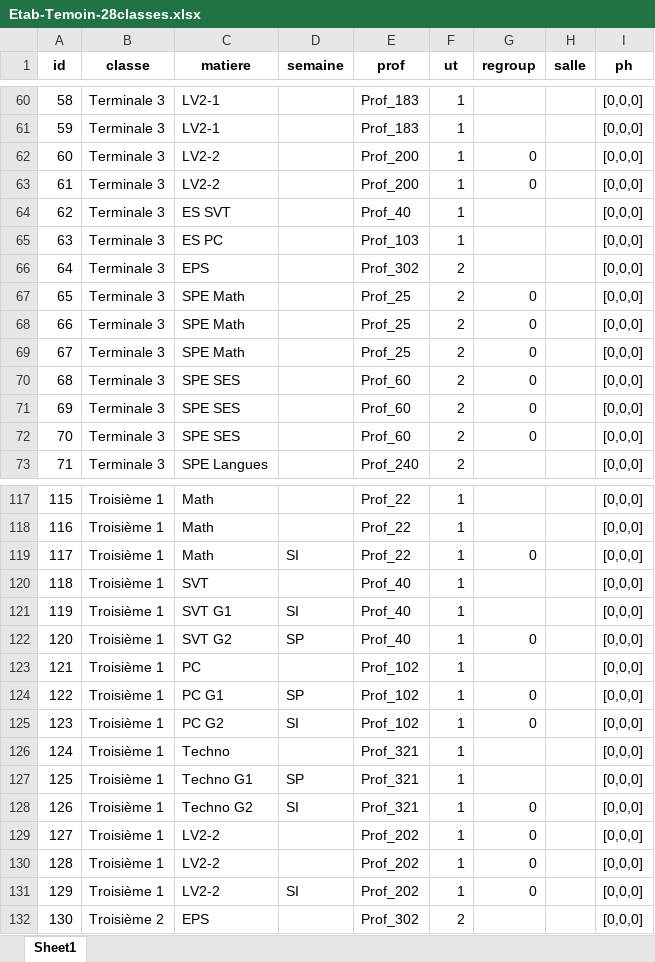
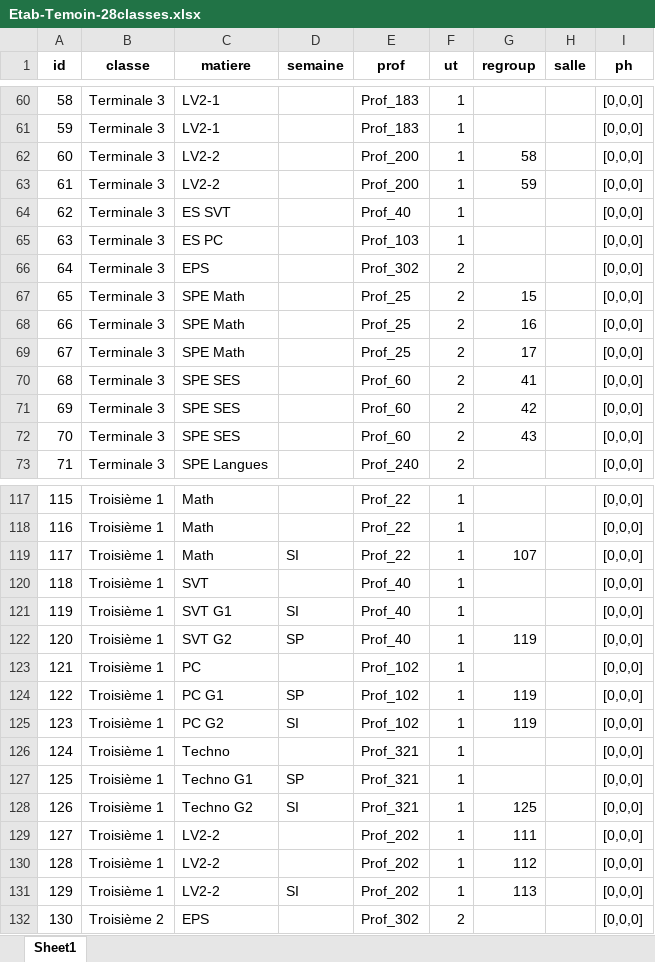
Before and after one commit to YannBouyeron/OpenEDT, an Excel workbook: Etab-Temoin-28classes.xlsx, sheet Sheet1, drawn as a sheet; only a part is shown, gaps mark what is left out; values as stored, in another font and other column widths than the file's, no borders; the diff covers the shown part only; the diff names each change by its address in the sheet, - before the commit and + after, or states it on an @@ line.

Commit message:
update

```diff
--- a/Etab-Temoin-28classes.xlsx (sheet Sheet1)
+++ b/Etab-Temoin-28classes.xlsx (sheet Sheet1)
-G62 (regroup): 0
+G62 (regroup): 58
-G63 (regroup): 0
+G63 (regroup): 59
-G67 (regroup): 0
+G67 (regroup): 15
-G68 (regroup): 0
+G68 (regroup): 16
-G69 (regroup): 0
+G69 (regroup): 17
-G70 (regroup): 0
+G70 (regroup): 41
-G71 (regroup): 0
+G71 (regroup): 42
-G72 (regroup): 0
+G72 (regroup): 43
-G119 (regroup): 0
+G119 (regroup): 107
-G122 (regroup): 0
+G122 (regroup): 119
-G124:G125 (regroup): 0
+G124:G125 (regroup): 119
-G128 (regroup): 0
+G128 (regroup): 125
-G129 (regroup): 0
+G129 (regroup): 111
-G130 (regroup): 0
+G130 (regroup): 112
-G131 (regroup): 0
+G131 (regroup): 113
```
Also changed, not shown: 137 edited cells elsewhere in this sheet.
